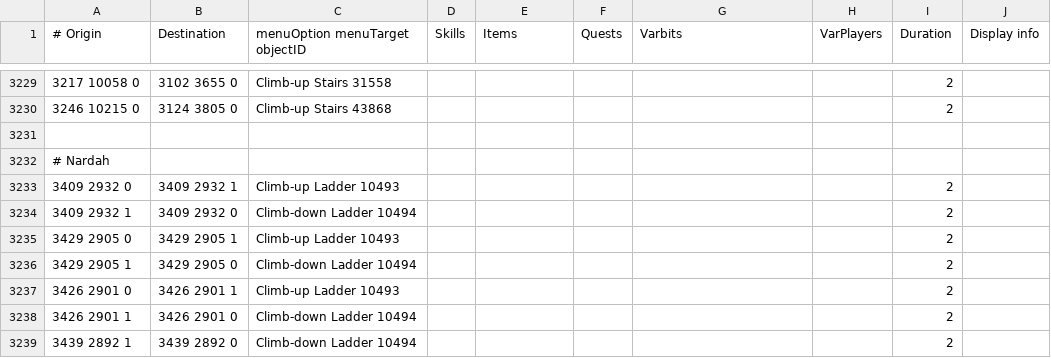
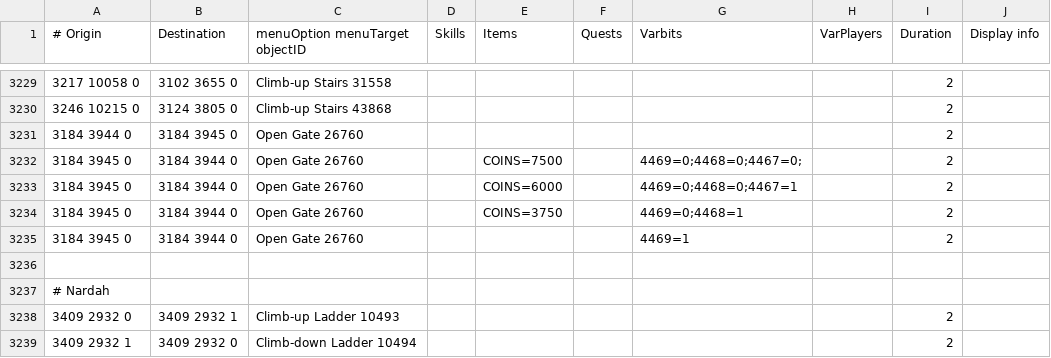
Before and after one commit to wvanderp/shortest-path, a TSV file: src/main/resources/transports/transports.tsv, drawn as a sheet; only a part is shown, gaps mark what is left out; the shorter side is filled out with more unchanged rows; the diff names each change by its address in the sheet, - before the commit and + after, or states it on an @@ line.

Commit message:
Wilderness Resource Area gate
7500 coins for no wilderness diary or only easy diary, 6000 coins for medium diary, 3750 coins for hard diary, and free for elite diary

```diff
--- a/src/main/resources/transports/transports.tsv
+++ b/src/main/resources/transports/transports.tsv
+row 3231: 3184 3944 0 | 3184 3945 0 | Open Gate 26760 |  |  |  |  |  | 2
+row 3232: 3184 3945 0 | 3184 3944 0 | Open Gate 26760 |  | COINS=7500 |  | 4469=0;4468=0;4467=0; |  | 2
+row 3233: 3184 3945 0 | 3184 3944 0 | Open Gate 26760 |  | COINS=6000 |  | 4469=0;4468=0;4467=1 |  | 2
+row 3234: 3184 3945 0 | 3184 3944 0 | Open Gate 26760 |  | COINS=3750 |  | 4469=0;4468=1 |  | 2
+row 3235: 3184 3945 0 | 3184 3944 0 | Open Gate 26760 |  |  |  | 4469=1 |  | 2
```
